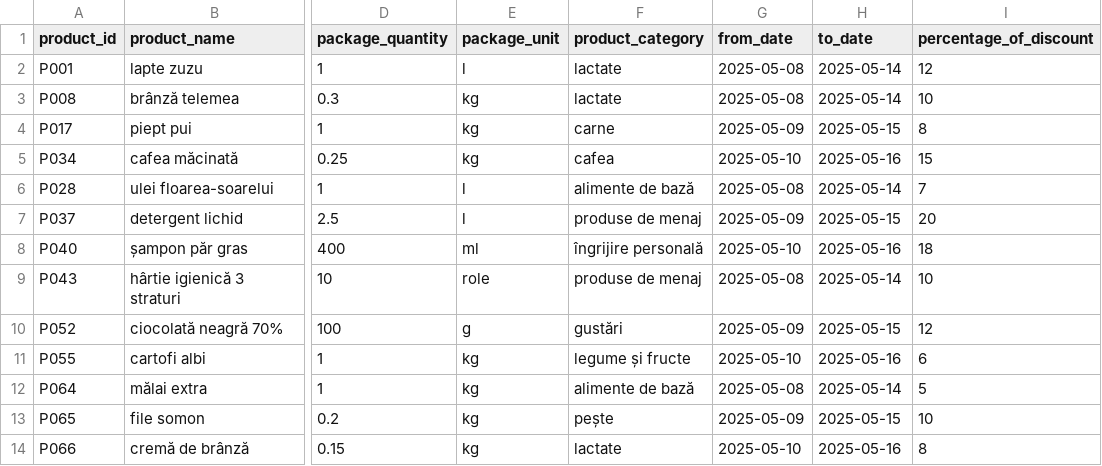
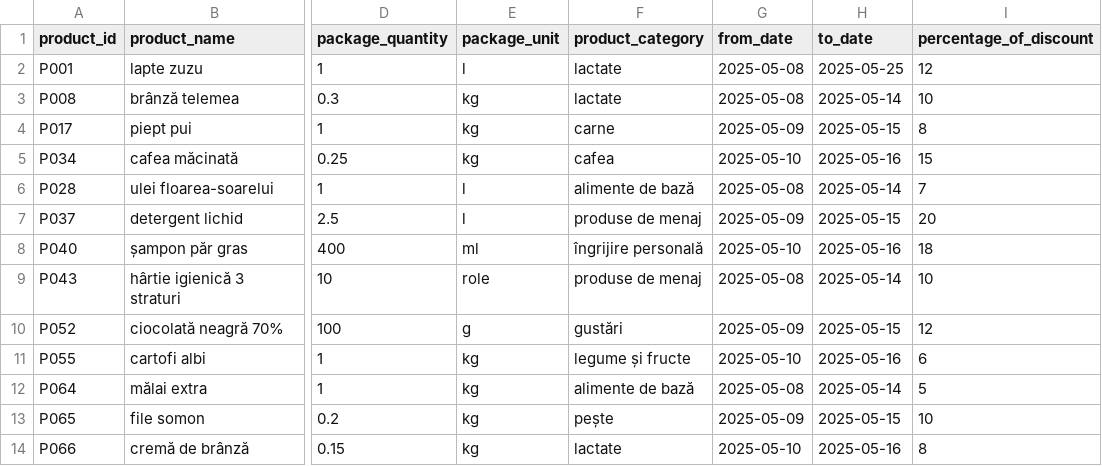
Before and after one commit to TheodorPredescu/Price_Comparator-Market, a CSV file: src/main/resources/data/lidl_discounts_2025-05-08.csv, drawn as a sheet; only a part is shown, gaps mark what is left out; the diff names each change by its address in the sheet, - before the commit and + after, or states it on an @@ line.

```diff
--- a/src/main/resources/data/lidl_discounts_2025-05-08.csv
+++ b/src/main/resources/data/lidl_discounts_2025-05-08.csv
-H2 (to_date): 2025-05-14
+H2 (to_date): 2025-05-25
```
Also changed, not shown: 4 other files.
